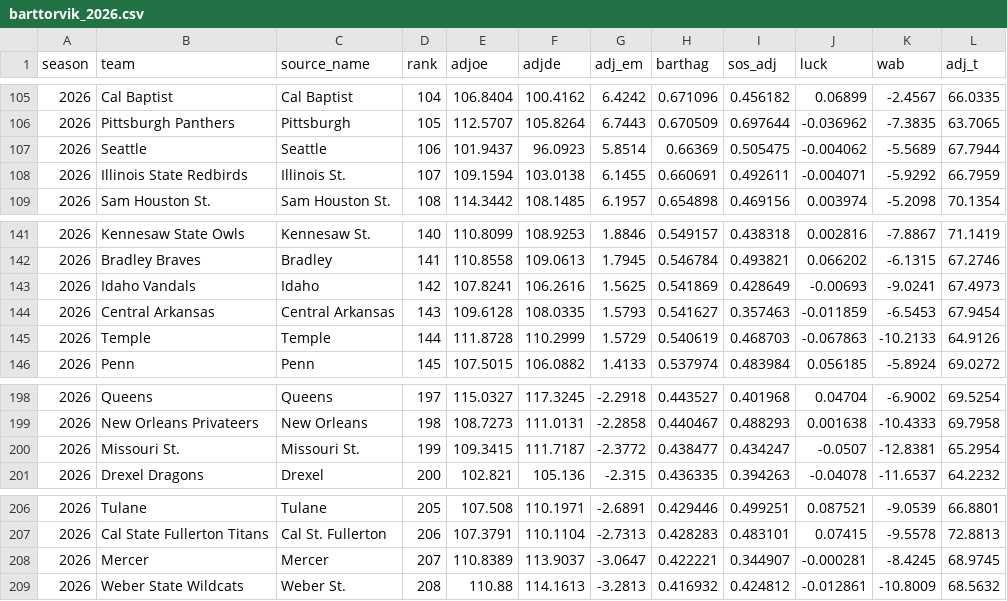
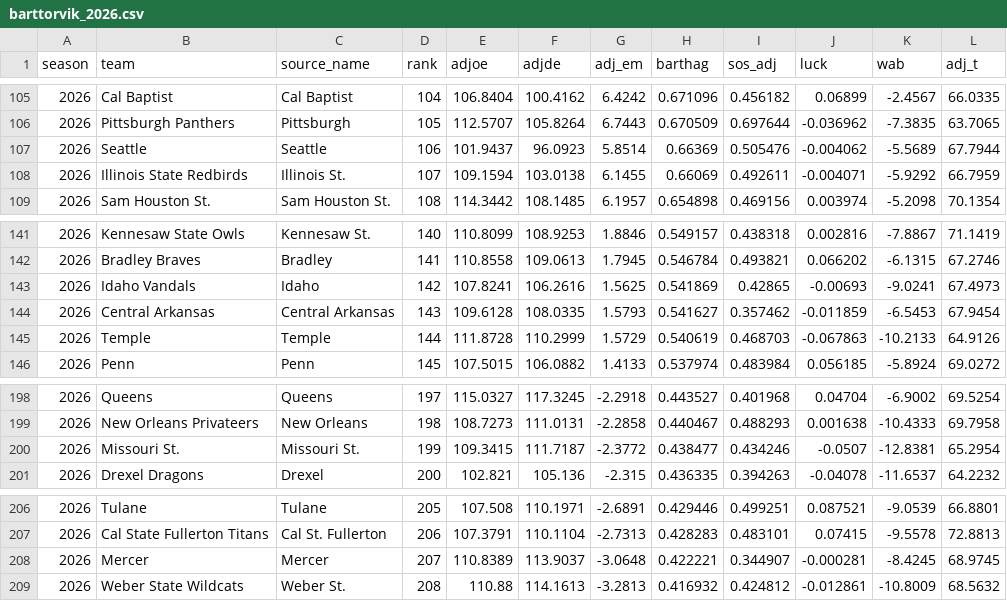
Before and after one commit to jgamblin/march-ml, a CSV file: data/processed/features/barttorvik_2026.csv, drawn as a sheet; only a part is shown, gaps mark what is left out.

```diff
--- a/data/processed/features/barttorvik_2026.csv
+++ b/data/processed/features/barttorvik_2026.csv
@@ -106,4 +106,4 @@ season,team,source_name,rank,adjoe,adjde,adj_em,barthag,sos_adj,luck,wab,adj_t
 2026,Pittsburgh Panthers,Pittsburgh,105,112.5707,105.8264,6.7443,0.670509,0.697644,-0.036962,-7.3835,63.7065
-2026,Seattle,Seattle,106,101.9437,96.0923,5.8514,0.66369,0.505475,-0.004062,-5.5689,67.7944
-2026,Illinois State Redbirds,Illinois St.,107,109.1594,103.0138,6.1455,0.660691,0.492611,-0.004071,-5.9292,66.7959
+2026,Seattle,Seattle,106,101.9437,96.0923,5.8514,0.66369,0.505476,-0.004062,-5.5689,67.7944
+2026,Illinois State Redbirds,Illinois St.,107,109.1594,103.0138,6.1455,0.66069,0.492611,-0.004071,-5.9292,66.7959
 2026,Sam Houston St.,Sam Houston St.,108,114.3442,108.1485,6.1957,0.654898,0.469156,0.003974,-5.2098,70.1354
@@ -142,4 +142,4 @@ season,team,source_name,rank,adjoe,adjde,adj_em,barthag,sos_adj,luck,wab,adj_t
 2026,Bradley Braves,Bradley,141,110.8558,109.0613,1.7945,0.546784,0.493821,0.066202,-6.1315,67.2746
-2026,Idaho Vandals,Idaho,142,107.8241,106.2616,1.5625,0.541869,0.428649,-0.00693,-9.0241,67.4973
-2026,Central Arkansas,Central Arkansas,143,109.6128,108.0335,1.5793,0.541627,0.357463,-0.011859,-6.5453,67.9454
+2026,Idaho Vandals,Idaho,142,107.8241,106.2616,1.5625,0.541869,0.42865,-0.00693,-9.0241,67.4973
+2026,Central Arkansas,Central Arkansas,143,109.6128,108.0335,1.5793,0.541627,0.357462,-0.011859,-6.5453,67.9454
 2026,Temple,Temple,144,111.8728,110.2999,1.5729,0.540619,0.468703,-0.067863,-10.2133,64.9126
@@ -199,3 +199,3 @@ season,team,source_name,rank,adjoe,adjde,adj_em,barthag,sos_adj,luck,wab,adj_t
 2026,New Orleans Privateers,New Orleans,198,108.7273,111.0131,-2.2858,0.440467,0.488293,0.001638,-10.4333,69.7958
-2026,Missouri St.,Missouri St.,199,109.3415,111.7187,-2.3772,0.438477,0.434247,-0.0507,-12.8381,65.2954
+2026,Missouri St.,Missouri St.,199,109.3415,111.7187,-2.3772,0.438477,0.434246,-0.0507,-12.8381,65.2954
 2026,Drexel Dragons,Drexel,200,102.821,105.136,-2.315,0.436335,0.394263,-0.04078,-11.6537,64.2232
@@ -207,3 +207,3 @@ season,team,source_name,rank,adjoe,adjde,adj_em,barthag,sos_adj,luck,wab,adj_t
 2026,Cal State Fullerton Titans,Cal St. Fullerton,206,107.3791,110.1104,-2.7313,0.428283,0.483101,0.07415,-9.5578,72.8813
-2026,Mercer,Mercer,207,110.8389,113.9037,-3.0647,0.422221,0.344907,-0.000281,-8.4245,68.9745
+2026,Mercer,Mercer,207,110.8389,113.9037,-3.0648,0.422221,0.344907,-0.000281,-8.4245,68.9745
 2026,Weber State Wildcats,Weber St.,208,110.88,114.1613,-3.2813,0.416932,0.424812,-0.012861,-10.8009,68.5632
```
Also changed, not shown: 4 other files.
